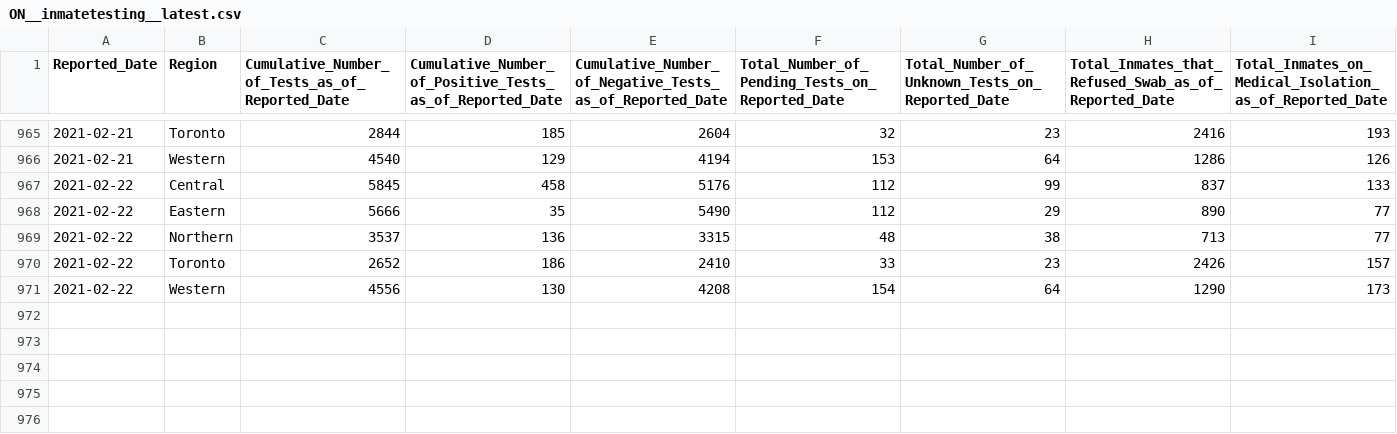
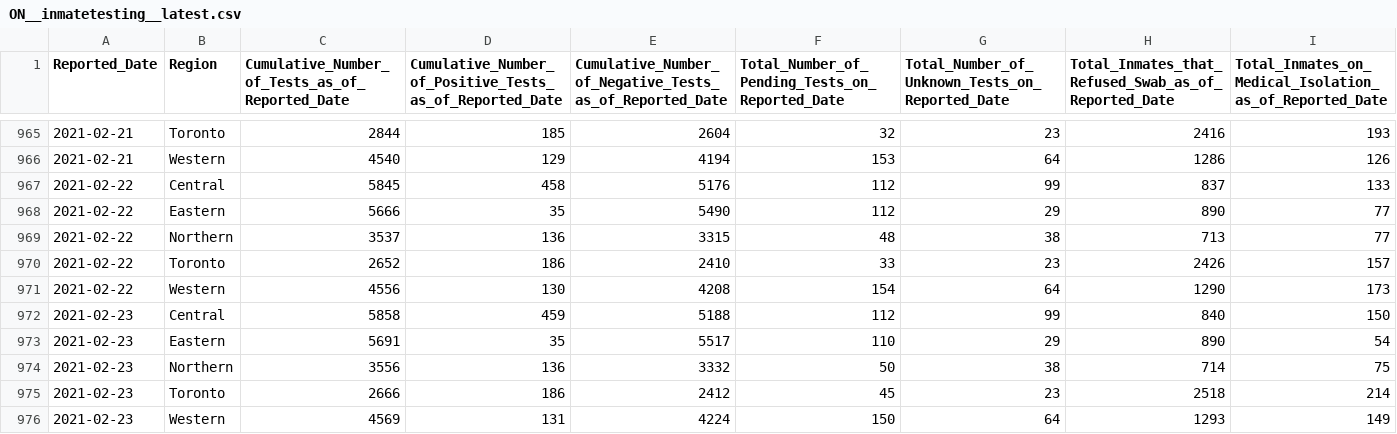
Before and after one commit to dlanger/coronavirus-hc-infobase-archive, a CSV file: ON__inmatetesting__latest.csv, drawn as a sheet; only a part is shown, gaps mark what is left out; the diff names each change by its address in the sheet, - before the commit and + after, or states it on an @@ line.

```diff
--- a/ON__inmatetesting__latest.csv
+++ b/ON__inmatetesting__latest.csv
+row 972: 2021-02-23 | Central | 5858 | 459 | 5188 | 112 | 99 | 840 | 150
+row 973: 2021-02-23 | Eastern | 5691 | 35 | 5517 | 110 | 29 | 890 | 54
+row 974: 2021-02-23 | Northern | 3556 | 136 | 3332 | 50 | 38 | 714 | 75
+row 975: 2021-02-23 | Toronto | 2666 | 186 | 2412 | 45 | 23 | 2518 | 214
+row 976: 2021-02-23 | Western | 4569 | 131 | 4224 | 150 | 64 | 1293 | 149
```
Also changed, not shown: BC__BCCDC_COVID19_Dashboard_Lab_Information__latest.csv, CA__covid19__latest.csv, 3 other files.
